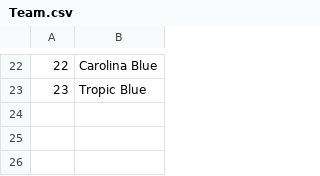
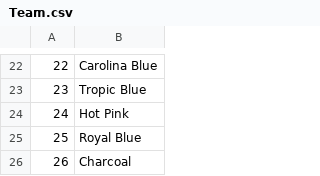
Before and after one commit to b-twice/rvau-api, a CSV file: db/seed/Team.csv, drawn as a sheet; only a part is shown, gaps mark what is left out; the diff names each change by its address in the sheet, - before the commit and + after, or states it on an @@ line.

```diff
--- a/db/seed/Team.csv
+++ b/db/seed/Team.csv
+row 24: 24 | Hot Pink
+row 25: 25 | Royal Blue
+row 26: 26 | Charcoal
```
Also changed, not shown: db/seed/PlayerLeague.csv, 5 other files.
